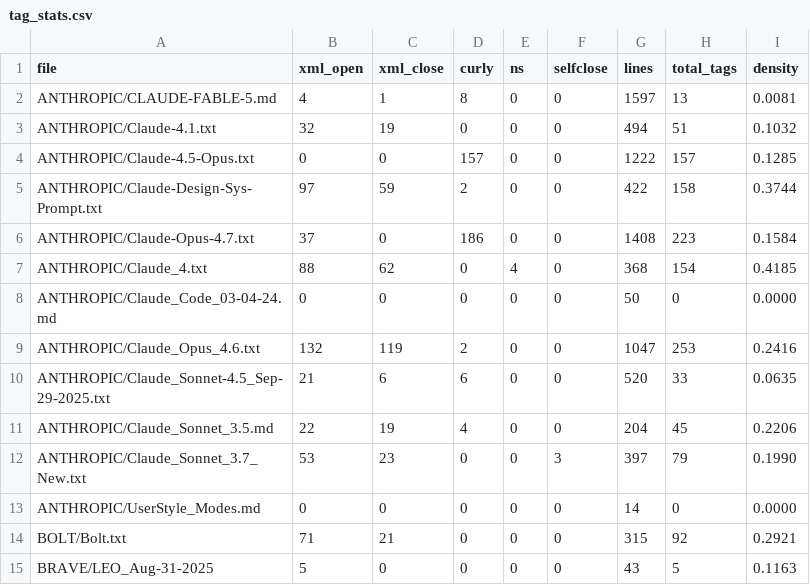
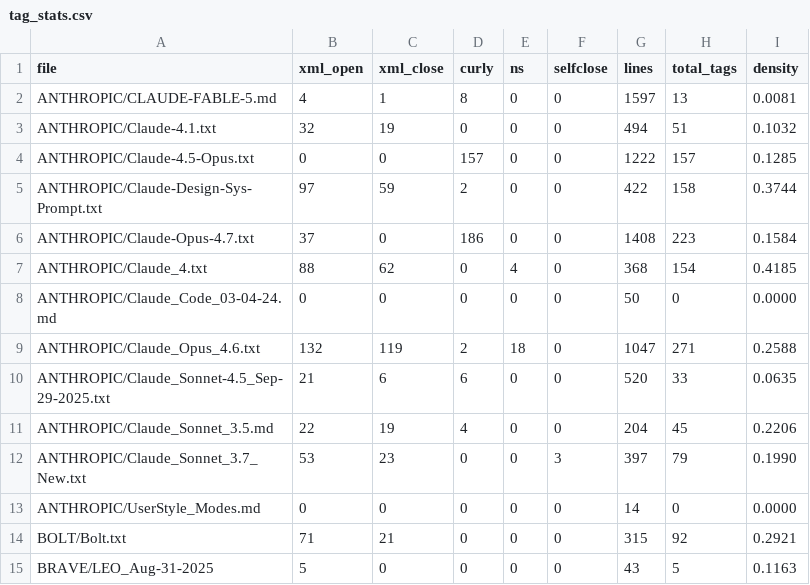
Before and after one commit to lamdeyton/CL4R1T4S, a CSV file: analysis/data/tag_stats.csv, drawn as a sheet; only a part is shown.

```diff
--- a/analysis/data/tag_stats.csv
+++ b/analysis/data/tag_stats.csv
@@ -8,3 +8,3 @@ ANTHROPIC/Claude_4.txt|88|62|0|4|0|368|154|0.4185
 ANTHROPIC/Claude_Code_03-04-24.md|0|0|0|0|0|50|0|0.0000
-ANTHROPIC/Claude_Opus_4.6.txt|132|119|2|0|0|1047|253|0.2416
+ANTHROPIC/Claude_Opus_4.6.txt|132|119|2|18|0|1047|271|0.2588
 ANTHROPIC/Claude_Sonnet-4.5_Sep-29-2025.txt|21|6|6|0|0|520|33|0.0635
```
Also changed, not shown: analysis/data/inventory.csv, analysis/data/monthly_trend.csv, 7 other files.
